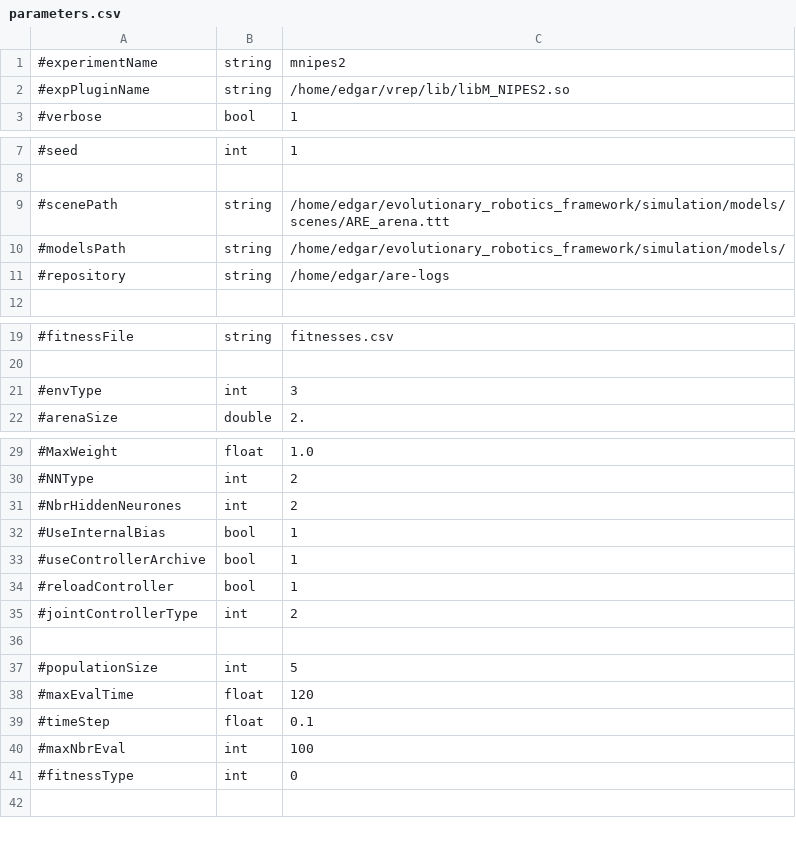
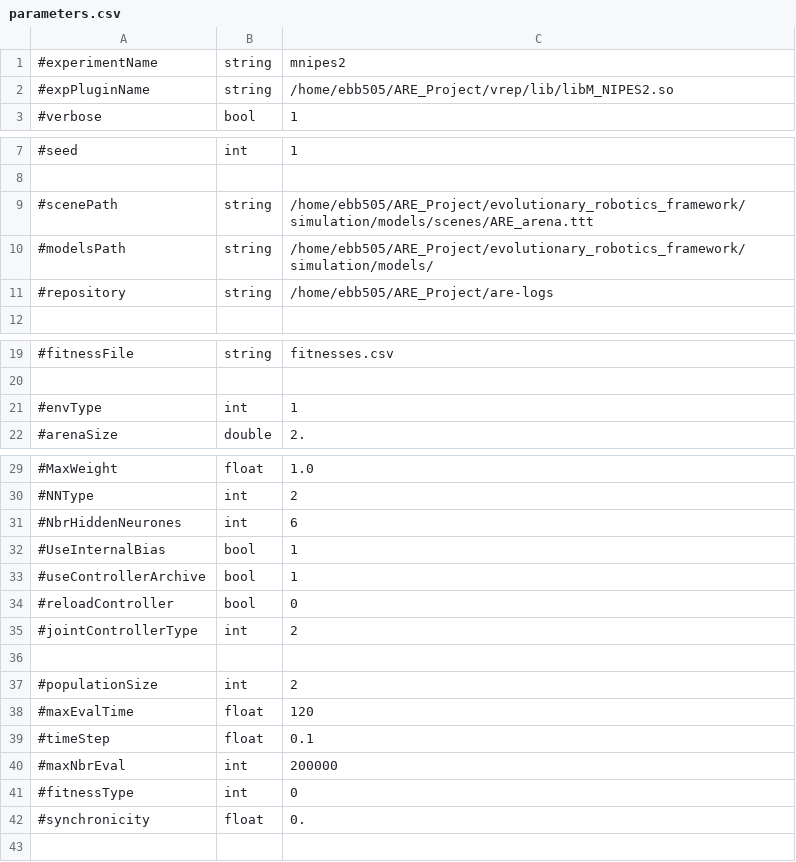
Before and after one commit to AutonomousRoboticEvolution/AREFramework, a CSV file: experiments/mnipes_v2/parameters.csv, drawn as a sheet; only a part is shown, gaps mark what is left out.

```diff
--- a/experiments/mnipes_v2/parameters.csv
+++ b/experiments/mnipes_v2/parameters.csv
@@ -1,3 +1,3 @@
 #experimentName,string,mnipes2
-#expPluginName,string,/home/edgar/vrep/lib/libM_NIPES2.so
+#expPluginName,string,/home/ebb505/ARE_Project/vrep/lib/libM_NIPES2.so
 #verbose,bool,1
@@ -8,5 +8,5 @@
 
-#scenePath,string,/home/edgar/evolutionary_robotics_framework/simulation/models/scenes/ARE_arena.ttt
-#modelsPath,string,/home/edgar/evolutionary_robotics_framework/simulation/models/
-#repository,string,/home/edgar/are-logs
+#scenePath,string,/home/ebb505/ARE_Project/evolutionary_robotics_framework/simulation/models/scenes/ARE_arena.ttt
+#modelsPath,string,/home/ebb505/ARE_Project/evolutionary_robotics_framework/simulation/models/
+#repository,string,/home/ebb505/ARE_Project/are-logs
 
@@ -20,3 +20,3 @@
 
-#envType,int,3
+#envType,int,1
 #arenaSize,double,2.
@@ -30,13 +30,14 @@
 #NNType,int,2
-#NbrHiddenNeurones,int,2
+#NbrHiddenNeurones,int,6
 #UseInternalBias,bool,1
 #useControllerArchive,bool,1
-#reloadController,bool,1
+#reloadController,bool,0
 #jointControllerType,int,2
 
-#populationSize,int,5
+#populationSize,int,2
 #maxEvalTime,float,120
 #timeStep,float,0.1
-#maxNbrEval,int,100
+#maxNbrEval,int,200000
 #fitnessType,int,0
+#synchronicity,float,0.
 
```
Also changed, not shown: 1 other file.
